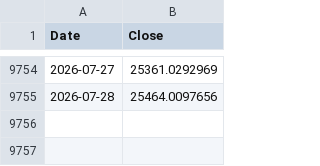
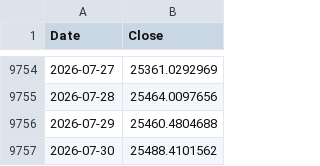
Before and after one commit to rkarim25/Guarded-levered-SP, a CSV file: dax_daily.csv, drawn as a sheet; only a part is shown, gaps mark what is left out.

```diff
--- a/dax_daily.csv
+++ b/dax_daily.csv
@@ -9755 +9755,3 @@ Date,Close
 2026-07-28,25464.0097656
+2026-07-29,25460.4804688
+2026-07-30,25488.4101562
```
Also changed, not shown: 3bal_daily.csv, ftse250_daily.csv, 16 other files.
